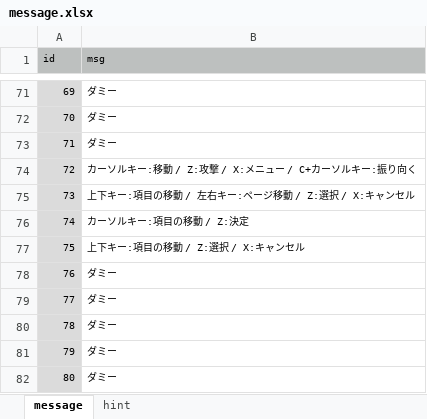
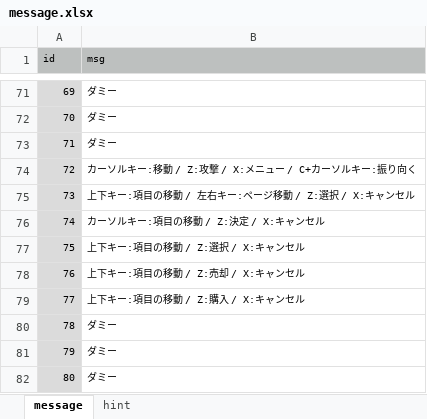
Before and after one commit to syun77/FlixelRL, an Excel workbook: docs/message.xlsx, sheet message, drawn as a sheet; only a part is shown, gaps mark what is left out; values as stored, in another font and other column widths than the file's, no borders; the diff names each change by its address in the sheet, - before the commit and + after, or states it on an @@ line.

```diff
--- a/docs/message.xlsx (sheet message)
+++ b/docs/message.xlsx (sheet message)
-B76 (msg): カーソルキー:項目の移動 / Z:決定
+B76 (msg): カーソルキー:項目の移動 / Z:決定 / X:キャンセル
-B78 (msg): ダミー
+B78 (msg): 上下キー:項目の移動 / Z:売却 / X:キャンセル
-B79 (msg): ダミー
+B79 (msg): 上下キー:項目の移動 / Z:購入 / X:キャンセル
```
Also changed, not shown: 5 other files.
